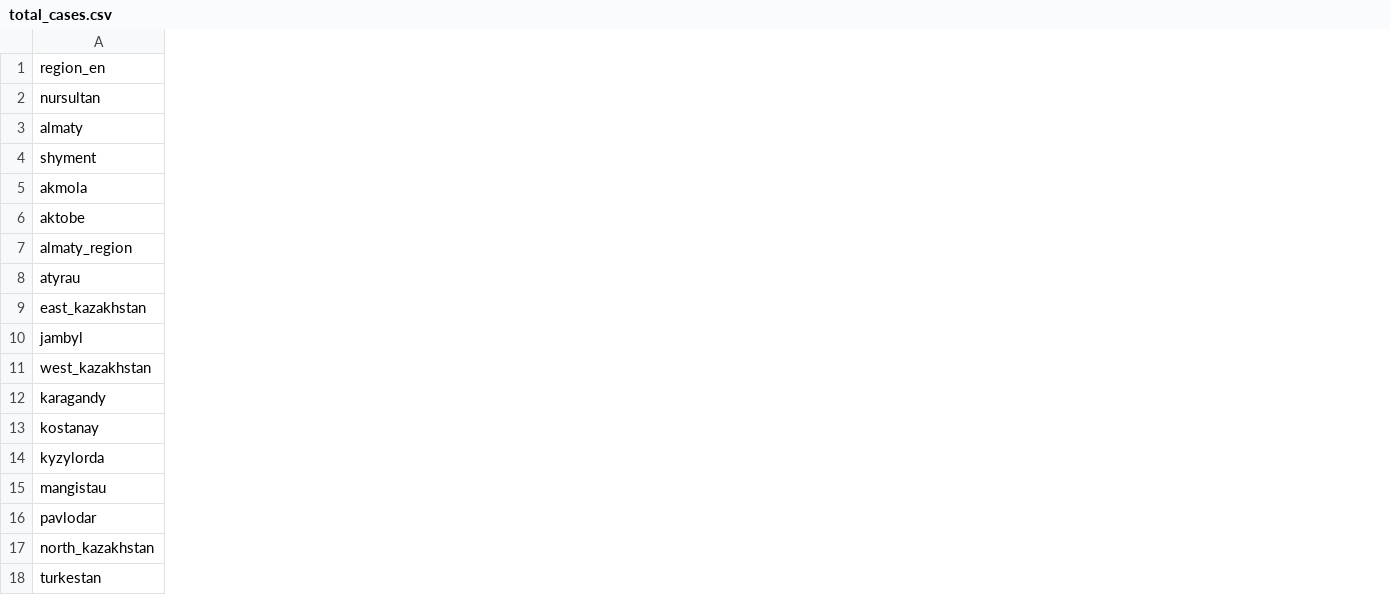
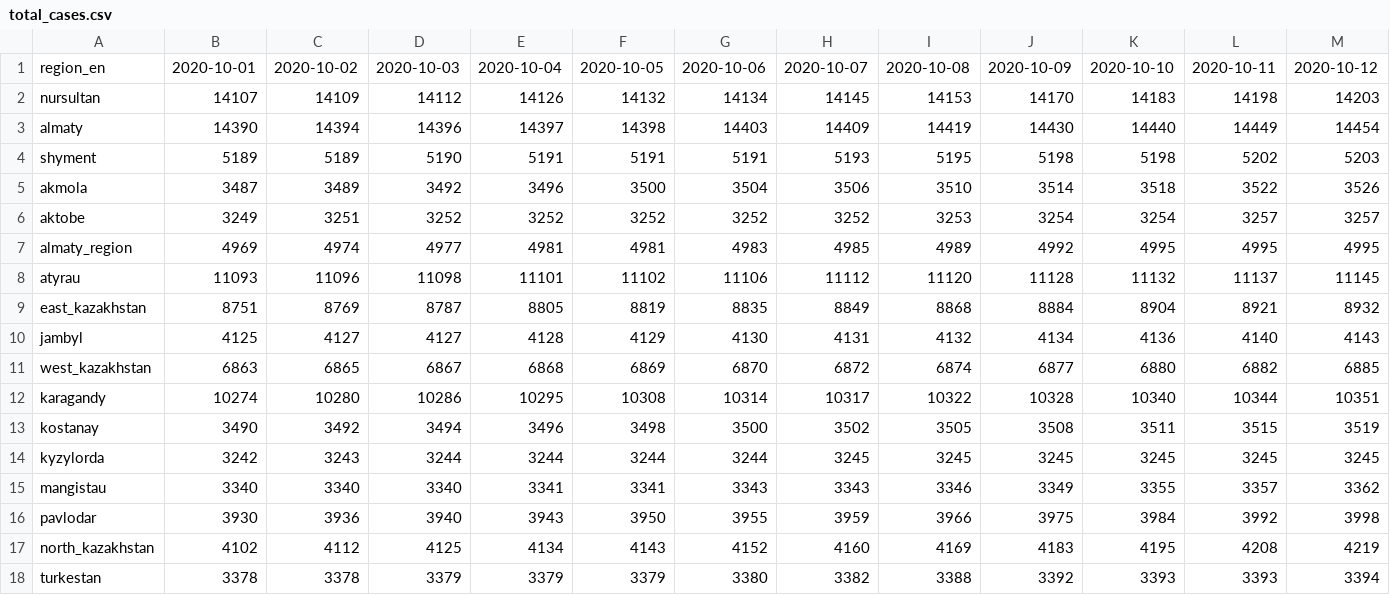
Before and after one commit to zhibek/covid-data-kz, a CSV file: data/total_cases.csv, drawn as a sheet; only a part is shown; the diff covers the shown part only; the diff names each change by its address in the sheet, - before the commit and + after, or states it on an @@ line.

Commit message:
Backfill data to 2020-10-01

```diff
--- a/data/total_cases.csv
+++ b/data/total_cases.csv
+column B, rows 1-18: 2020-10-01 | 14107 | 14390 | 5189 | 3487 | 3249 | 4969 | 11093 | 8751 | 4125 | 6863 | 10274 | 3490 | 3242 | 3340 | 3930 | 4102 | 3378
+column C, rows 1-18: 2020-10-02 | 14109 | 14394 | 5189 | 3489 | 3251 | 4974 | 11096 | 8769 | 4127 | 6865 | 10280 | 3492 | 3243 | 3340 | 3936 | 4112 | 3378
+column D, rows 1-18: 2020-10-03 | 14112 | 14396 | 5190 | 3492 | 3252 | 4977 | 11098 | 8787 | 4127 | 6867 | 10286 | 3494 | 3244 | 3340 | 3940 | 4125 | 3379
+column E, rows 1-18: 2020-10-04 | 14126 | 14397 | 5191 | 3496 | 3252 | 4981 | 11101 | 8805 | 4128 | 6868 | 10295 | 3496 | 3244 | 3341 | 3943 | 4134 | 3379
+column F, rows 1-18: 2020-10-05 | 14132 | 14398 | 5191 | 3500 | 3252 | 4981 | 11102 | 8819 | 4129 | 6869 | 10308 | 3498 | 3244 | 3341 | 3950 | 4143 | 3379
+column G, rows 1-18: 2020-10-06 | 14134 | 14403 | 5191 | 3504 | 3252 | 4983 | 11106 | 8835 | 4130 | 6870 | 10314 | 3500 | 3244 | 3343 | 3955 | 4152 | 3380
+column H, rows 1-18: 2020-10-07 | 14145 | 14409 | 5193 | 3506 | 3252 | 4985 | 11112 | 8849 | 4131 | 6872 | 10317 | 3502 | 3245 | 3343 | 3959 | 4160 | 3382
+column I, rows 1-18: 2020-10-08 | 14153 | 14419 | 5195 | 3510 | 3253 | 4989 | 11120 | 8868 | 4132 | 6874 | 10322 | 3505 | 3245 | 3346 | 3966 | 4169 | 3388
+column J, rows 1-18: 2020-10-09 | 14170 | 14430 | 5198 | 3514 | 3254 | 4992 | 11128 | 8884 | 4134 | 6877 | 10328 | 3508 | 3245 | 3349 | 3975 | 4183 | 3392
+column K, rows 1-18: 2020-10-10 | 14183 | 14440 | 5198 | 3518 | 3254 | 4995 | 11132 | 8904 | 4136 | 6880 | 10340 | 3511 | 3245 | 3355 | 3984 | 4195 | 3393
+column L, rows 1-18: 2020-10-11 | 14198 | 14449 | 5202 | 3522 | 3257 | 4995 | 11137 | 8921 | 4140 | 6882 | 10344 | 3515 | 3245 | 3357 | 3992 | 4208 | 3393
+column M, rows 1-18: 2020-10-12 | 14203 | 14454 | 5203 | 3526 | 3257 | 4995 | 11145 | 8932 | 4143 | 6885 | 10351 | 3519 | 3245 | 3362 | 3998 | 4219 | 3394
```
Also changed, not shown: 7 added columns elsewhere in this file, data/new_cases.csv.
